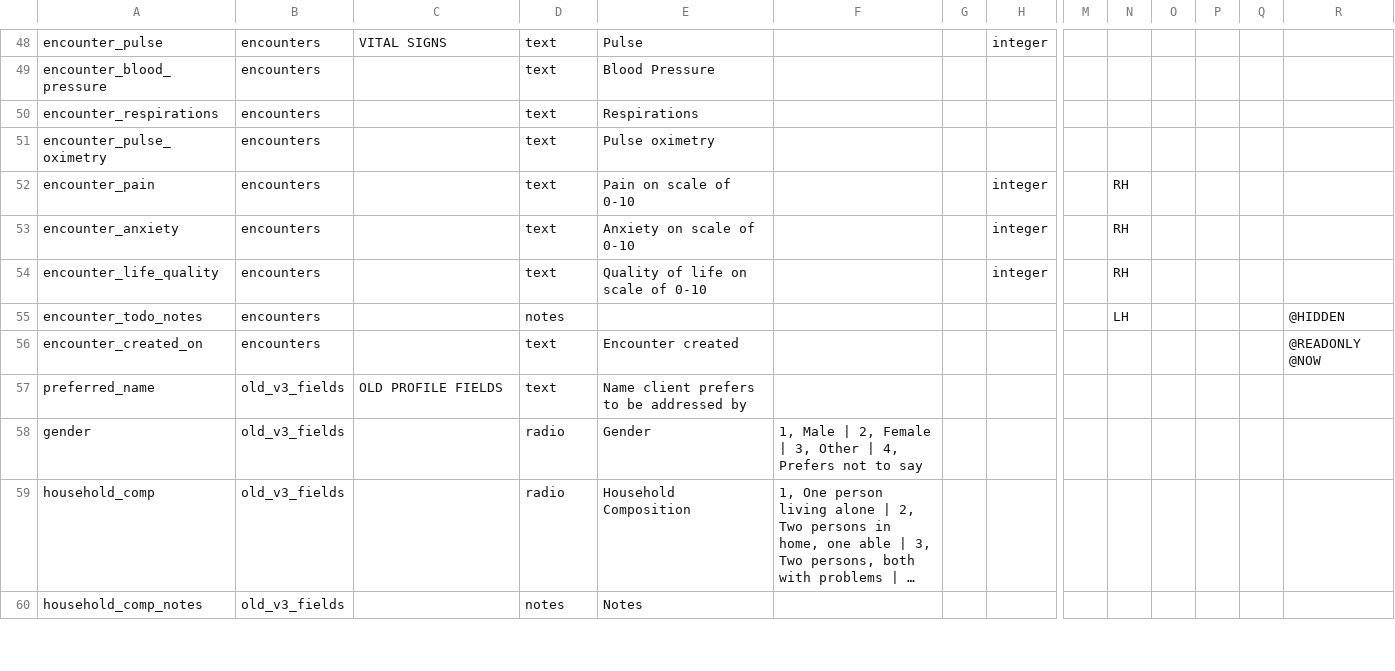
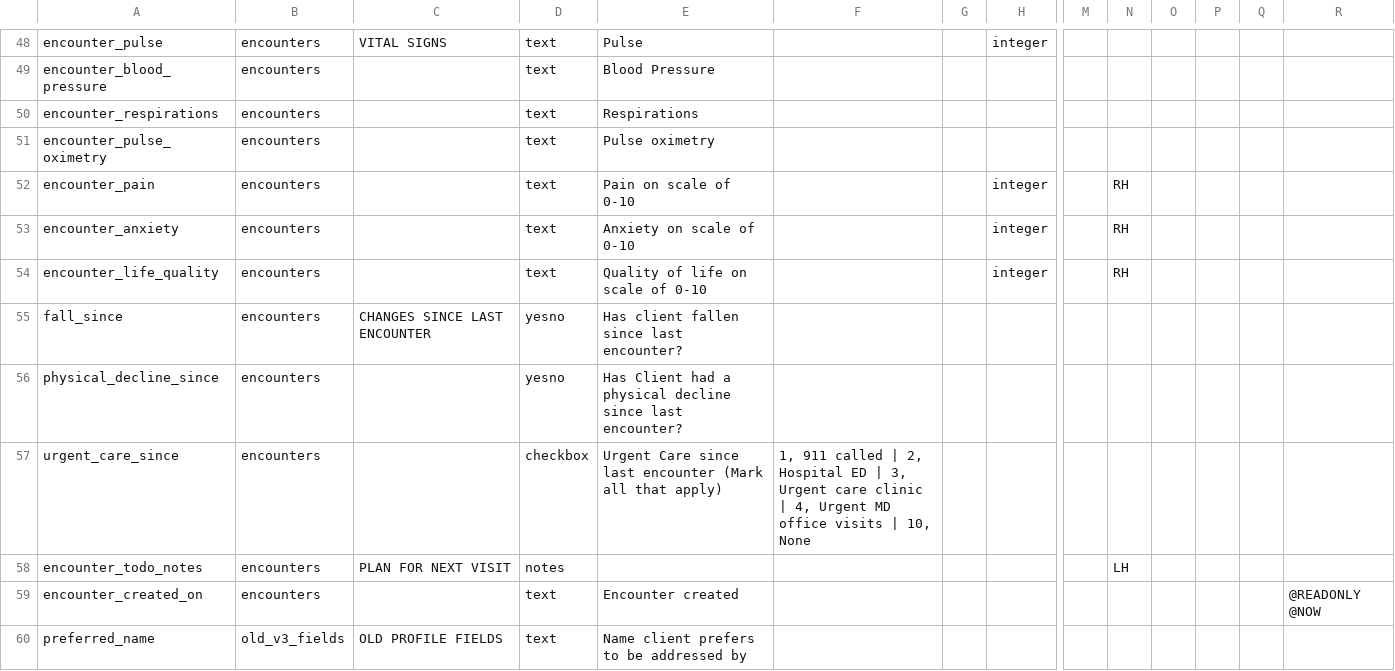
Before and after one commit to lcarlp/uvcnp, a CSV file: DataDictionary.csv, drawn as a sheet; only a part is shown, gaps mark what is left out; the shorter side is filled out with more unchanged rows; long unchanged cells end in …; addresses are those after the commit; rows hold the shown columns only; the diff names each change by its address in the sheet, - before the commit and + after, or states it on an @@ line.

Commit message:
Work in progress to implement Kristin Barnum's form changes. Added changes since last encounter (3 fields) and made encounter_todo_notes visible to use for Plan for next visit.

```diff
--- a/DataDictionary.csv
+++ b/DataDictionary.csv
+row 55: fall_since | encounters | CHANGES SINCE LAST ENCOUNTER | yesno | Has client fallen since last encounter?
+row 56: physical_decline_since | encounters |  | yesno | Has Client had a physical decline since last encounter?
+row 57: urgent_care_since | encounters |  | checkbox | Urgent Care since last encounter (Mark all that apply) | 1, 911 called | 2, Hospital ED | 3, Urgent care clinic | 4, Urgent MD office visits | 10, None
-C58: (empty)
+C58: PLAN FOR NEXT VISIT
-R58: @HIDDEN
+R58: (empty)
```
